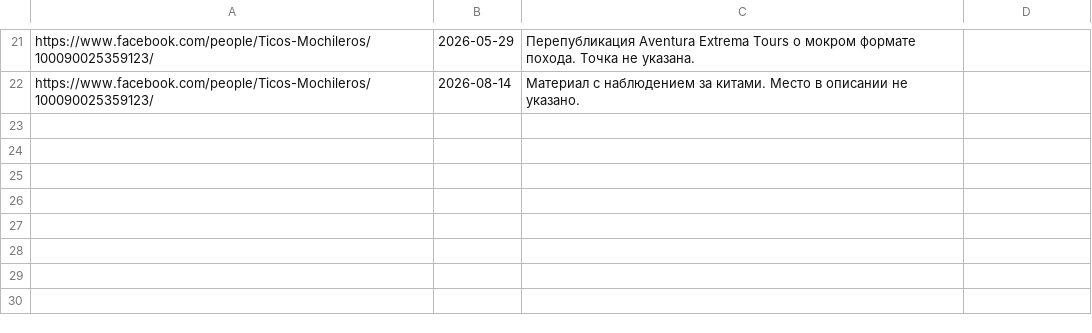
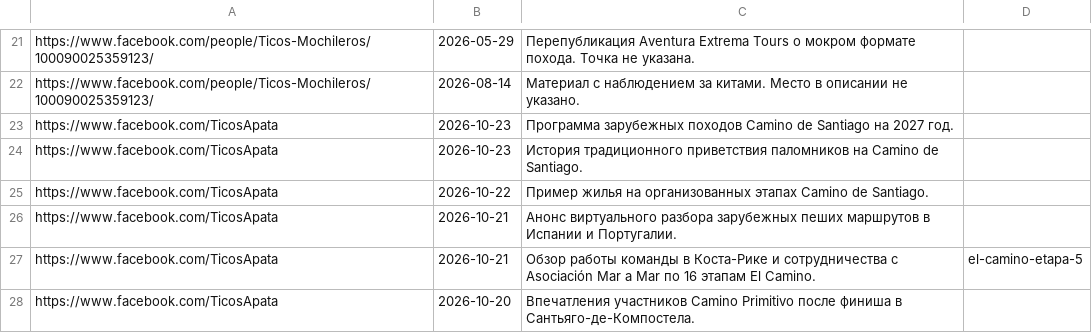
Before and after one commit to Paldd/costa-rica-travel-atlas, a TSV file: data/public-post-copy-items.tsv, drawn as a sheet; only a part is shown, gaps mark what is left out.

```diff
--- a/data/public-post-copy-items.tsv
+++ b/data/public-post-copy-items.tsv
@@ -22 +22,7 @@ https://www.facebook.com/people/Ticos-Mochileros/100090025359123/	2026-05-29	П
 https://www.facebook.com/people/Ticos-Mochileros/100090025359123/	2026-08-14	Материал с наблюдением за китами. Место в описании не указано.	
+https://www.facebook.com/TicosApata	2026-10-23	Программа зарубежных походов Camino de Santiago на 2027 год.	
+https://www.facebook.com/TicosApata	2026-10-23	История традиционного приветствия паломников на Camino de Santiago.	
+https://www.facebook.com/TicosApata	2026-10-22	Пример жилья на организованных этапах Camino de Santiago.	
+https://www.facebook.com/TicosApata	2026-10-21	Анонс виртуального разбора зарубежных пеших маршрутов в Испании и Португалии.	
+https://www.facebook.com/TicosApata	2026-10-21	Обзор работы команды в Коста-Рике и сотрудничества с Asociación Mar a Mar по 16 этапам El Camino.	el-camino-etapa-5
+https://www.facebook.com/TicosApata	2026-10-20	Впечатления участников Camino Primitivo после финиша в Сантьяго-де-Компостела.	
```
Also changed, not shown: data/checks.tsv, data/map-points.tsv, 17 other files.
